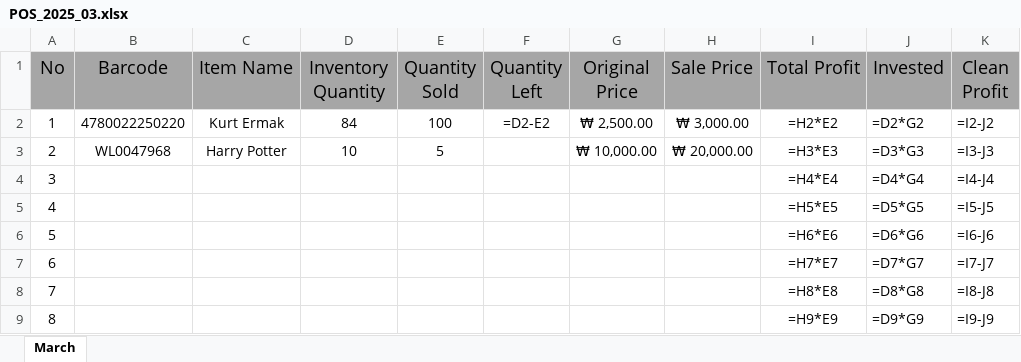
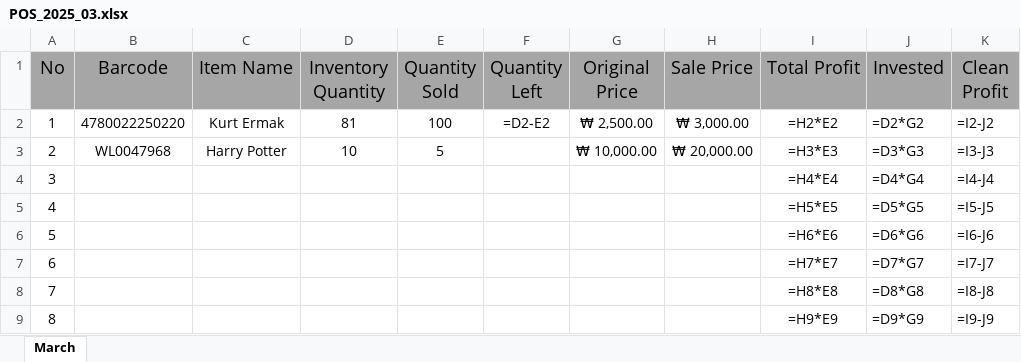
Before and after one commit to jasurlive/POS_Al-Halal, an Excel workbook: data/POS_2025_03.xlsx, sheet March, drawn as a sheet; only a part is shown; values as stored, in another font and other column widths than the file's, no borders; formulas without a stored value are shown as written; the diff names each change by its address in the sheet, - before the commit and + after, or states it on an @@ line.

```diff
--- a/data/POS_2025_03.xlsx (sheet March)
+++ b/data/POS_2025_03.xlsx (sheet March)
-D2 (Inventory Quantity): 84
+D2 (Inventory Quantity): 81
```
Also changed, not shown: 1 other file.
